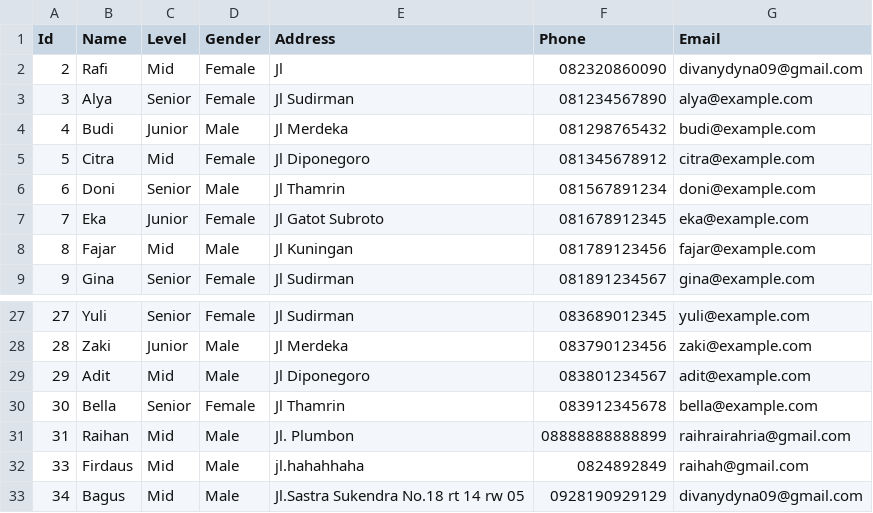
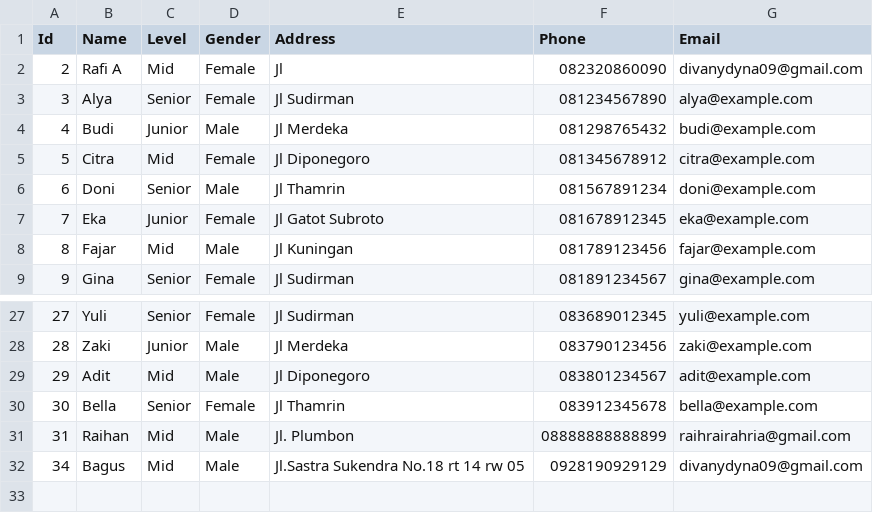
Before and after one commit to divanyym/internfmlx, a CSV file: wwwroot/data.csv, drawn as a sheet; only a part is shown, gaps mark what is left out.

```diff
--- a/wwwroot/data.csv
+++ b/wwwroot/data.csv
@@ -1,3 +1,3 @@
 Id,Name,Level,Gender,Address,Phone,Email
-2,"Rafi","Mid","Female","Jl","082320860090","divanydyna09@gmail.com"
+2,"Rafi A","Mid","Female","Jl","082320860090","divanydyna09@gmail.com"
 3,"Alya","Senior","Female","Jl Sudirman","081234567890","alya@example.com"
@@ -31,3 +31,2 @@ Id,Name,Level,Gender,Address,Phone,Email
 31,"Raihan","Mid","Male","Jl. Plumbon","08888888888899","raihrairahria@gmail.com"
-33,"Firdaus","Mid","Male","jl.hahahhaha","0824892849","raihah@gmail.com"
 34,"Bagus","Mid","Male","Jl.Sastra Sukendra No.18 rt 14 rw 05","0928190929129","divanydyna09@gmail.com"
```
Also changed, not shown: 15 other files.
